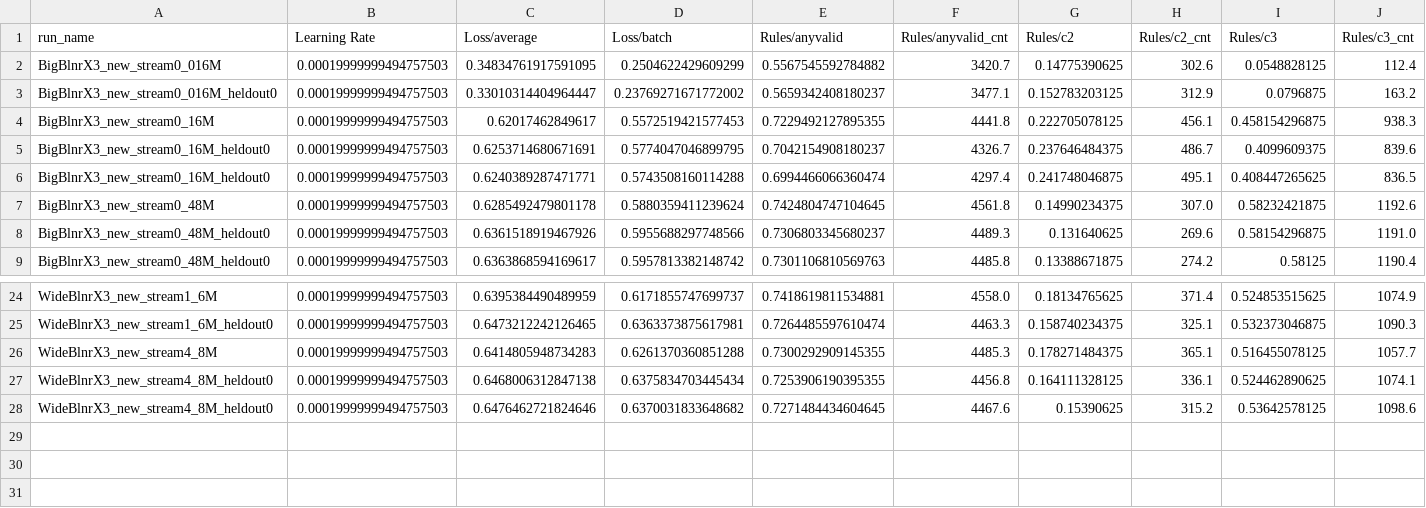
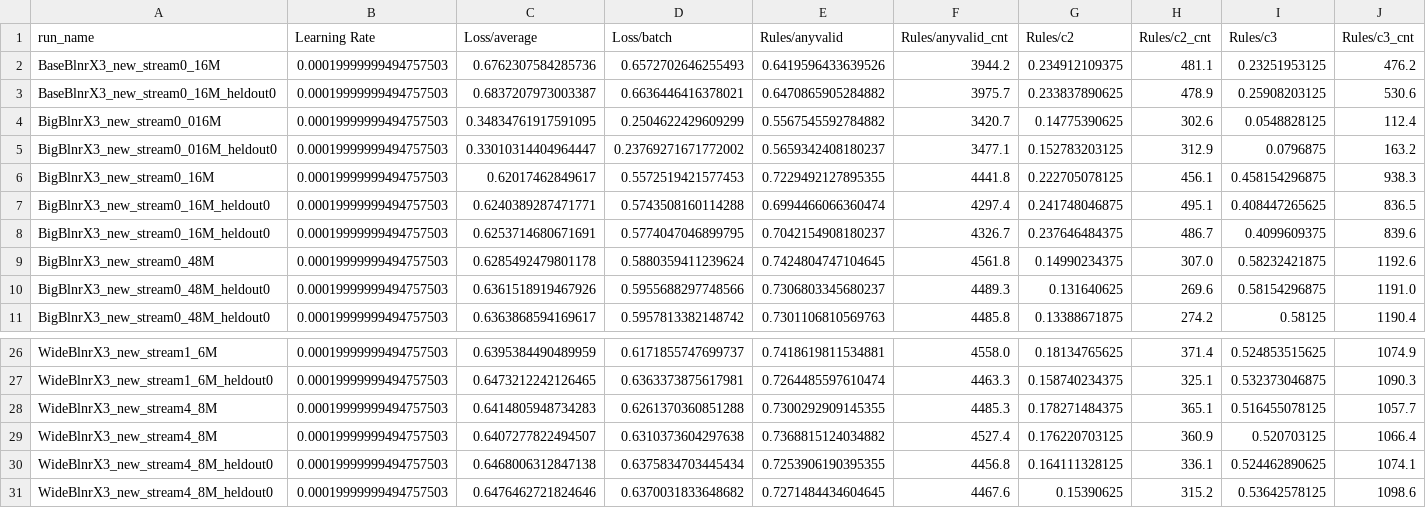
Before and after one commit to Animadversio/DiffusionReasoning, a CSV file: Tables/EDM_raven_tensorboard_data_last10.csv, drawn as a sheet; only a part is shown, gaps mark what is left out; rows hold the shown columns only; the diff names each change by its address in the sheet, - before the commit and + after, or states it on an @@ line.

Commit message:
add new synopsis data

```diff
--- a/Tables/EDM_raven_tensorboard_data_last10.csv
+++ b/Tables/EDM_raven_tensorboard_data_last10.csv
+row 2: BaseBlnrX3_new_stream0_16M | 0.00019999999494757503 | 0.6762307584285736 | 0.6572702646255493 | 0.6419596433639526 | 3944.2 | 0.234912109375 | 481.1 | 0.23251953125 | 476.2
+row 3: BaseBlnrX3_new_stream0_16M_heldout0 | 0.00019999999494757503 | 0.6837207973003387 | 0.6636446416378021 | 0.6470865905284882 | 3975.7 | 0.233837890625 | 478.9 | 0.25908203125 | 530.6
@@ row 6 moved to row 7: BigBlnrX3_new_stream0_16M_heldout0 @@
+row 29: WideBlnrX3_new_stream4_8M | 0.00019999999494757503 | 0.6407277822494507 | 0.6310373604297638 | 0.7368815124034882 | 4527.4 | 0.176220703125 | 360.9 | 0.520703125 | 1066.4
```
Also changed, not shown: Tables/EDM_raven_tensorboard_data.csv, 1 other file.
